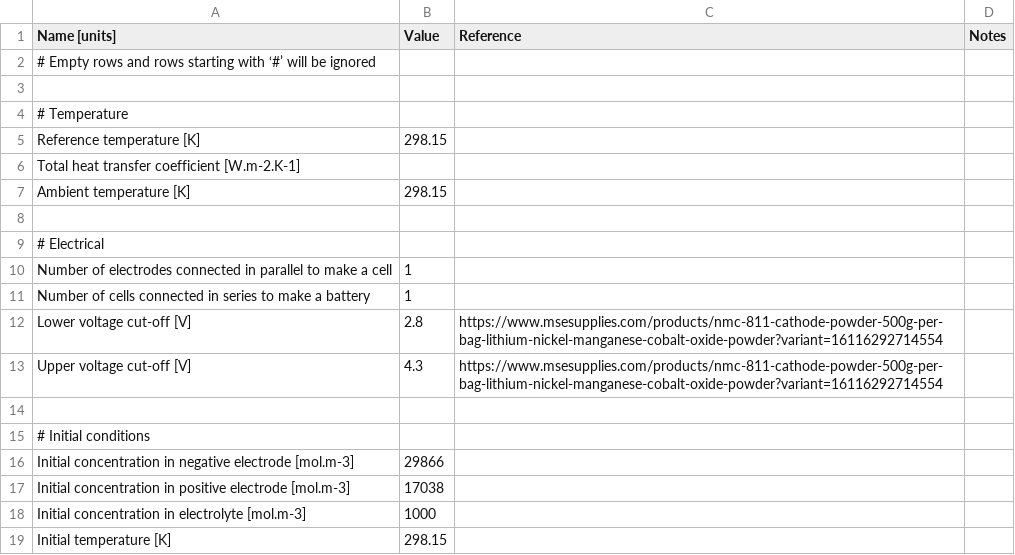
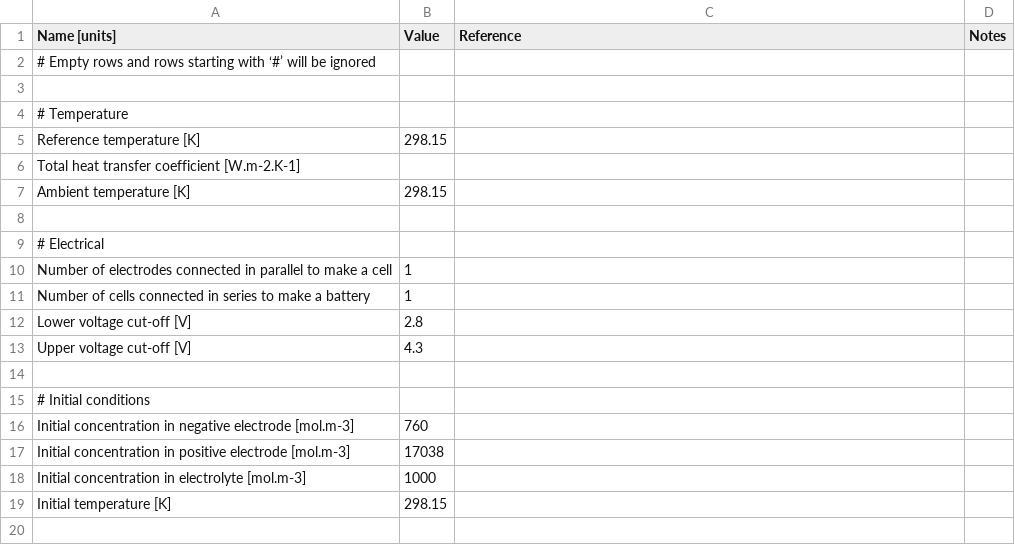
Before and after one commit to molel-gt/ssb, a CSV file: parameters/experiments/Molel2021/parameters.csv, drawn as a sheet.

Commit message:
refresh parameters

```diff
--- a/parameters/experiments/Molel2021/parameters.csv
+++ b/parameters/experiments/Molel2021/parameters.csv
@@ -11,7 +11,7 @@ Number of electrodes connected in parallel to make a cell,1,,
 Number of cells connected in series to make a battery,1,,
-Lower voltage cut-off [V],2.8,https://www.msesupplies.com/products/nmc-811-cathode-powder-500g-per-bag-lithium-nickel-manganese-cobalt-oxide-powder?variant=16116292714554,
-Upper voltage cut-off [V],4.3,https://www.msesupplies.com/products/nmc-811-cathode-powder-500g-per-bag-lithium-nickel-manganese-cobalt-oxide-powder?variant=16116292714554,
+Lower voltage cut-off [V],2.8,,
+Upper voltage cut-off [V],4.3,,
 ,,,
 # Initial conditions
-Initial concentration in negative electrode [mol.m-3],29866,,
+Initial concentration in negative electrode [mol.m-3],760,,
 Initial concentration in positive electrode [mol.m-3],17038,,
```
Also changed, not shown: parameters/cells/Molel2021/parameters.csv, parameters/negative_electrodes/lithium_metal/parameters.csv, 1 other file.
